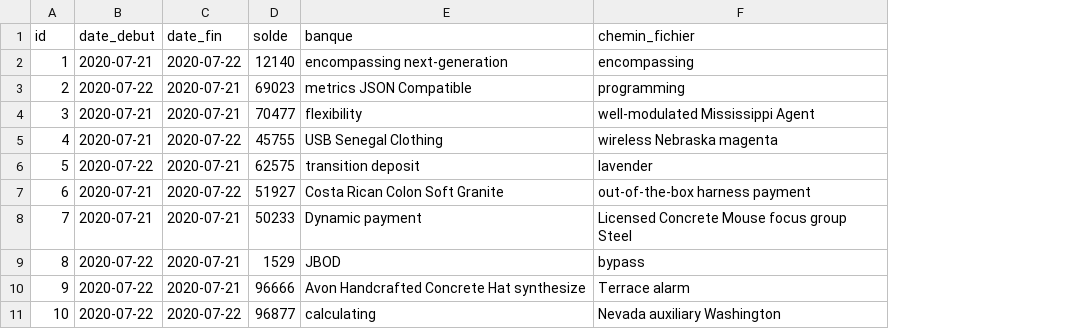
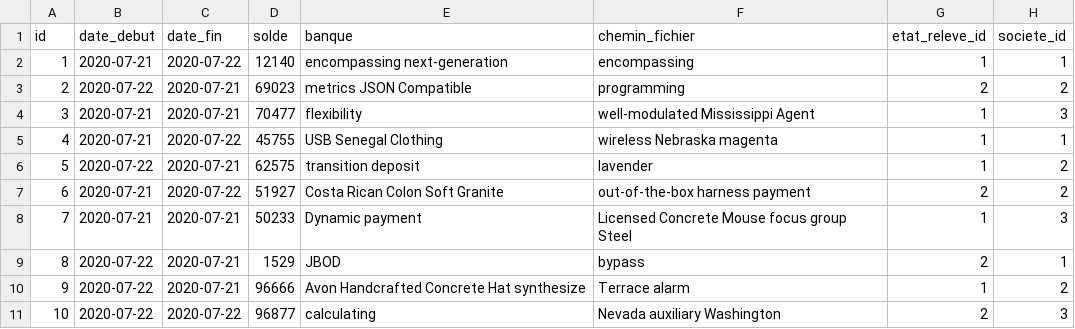
Before and after one commit to eddy62/emna_back_end, a CSV file: src/main/resources/config/liquibase/fake-data/releve.csv, drawn as a sheet; the diff names each change by its address in the sheet, - before the commit and + after, or states it on an @@ line.

Commit message:
BrahimT modification des csv operation et releve, creation fichier bat

```diff
--- a/src/main/resources/config/liquibase/fake-data/releve.csv
+++ b/src/main/resources/config/liquibase/fake-data/releve.csv
+column G (etat_releve_id), rows 2-11: 1 | 2 | 1 | 1 | 1 | 2 | 1 | 2 | 1 | 2
+column H (societe_id), rows 2-11: 1 | 2 | 3 | 1 | 2 | 2 | 3 | 1 | 2 | 3
```
Also changed, not shown: src/main/resources/config/liquibase/fake-data/operation.csv, 2 other files.
